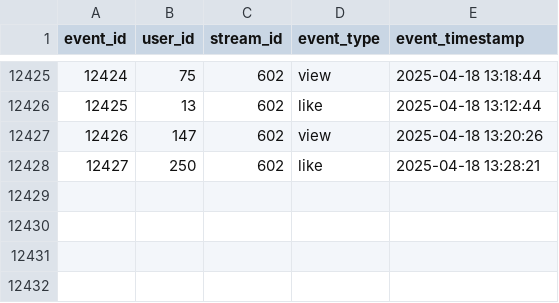
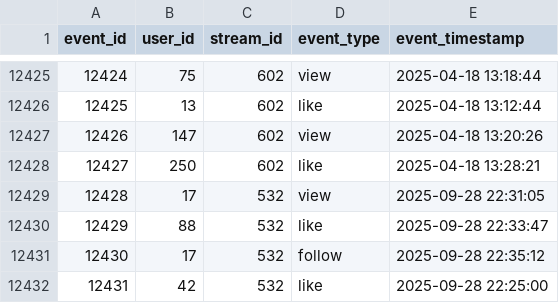
Before and after one commit to KicksTerz/dbt-streaming-sim, a CSV file: seeds/events.csv, drawn as a sheet; only a part is shown, gaps mark what is left out.

Commit message:
Add incremental fct_events with 3-hour lookback window

```diff
--- a/seeds/events.csv
+++ b/seeds/events.csv
@@ -12428 +12428,5 @@ event_id,user_id,stream_id,event_type,event_timestamp
 12427,250,602,like,2025-04-18 13:28:21
+12428,17,532,view,2025-09-28 22:31:05
+12429,88,532,like,2025-09-28 22:33:47
+12430,17,532,follow,2025-09-28 22:35:12
+12431,42,532,like,2025-09-28 22:25:00
```
Also changed, not shown: 2 other files.
